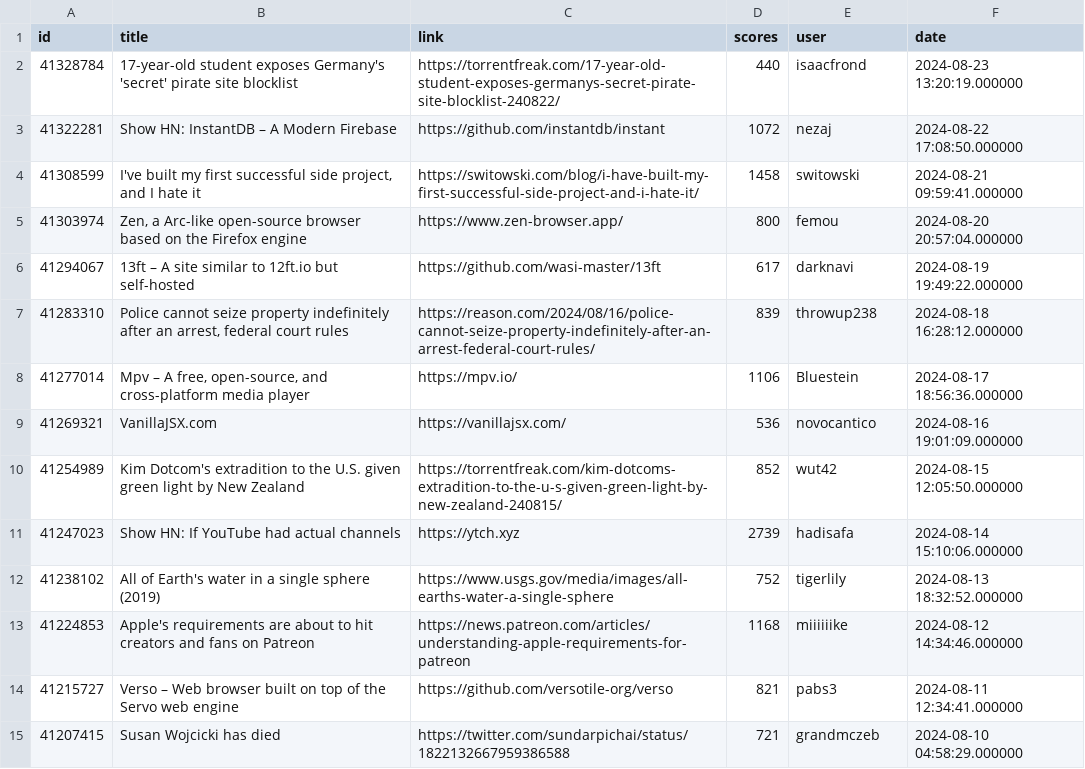
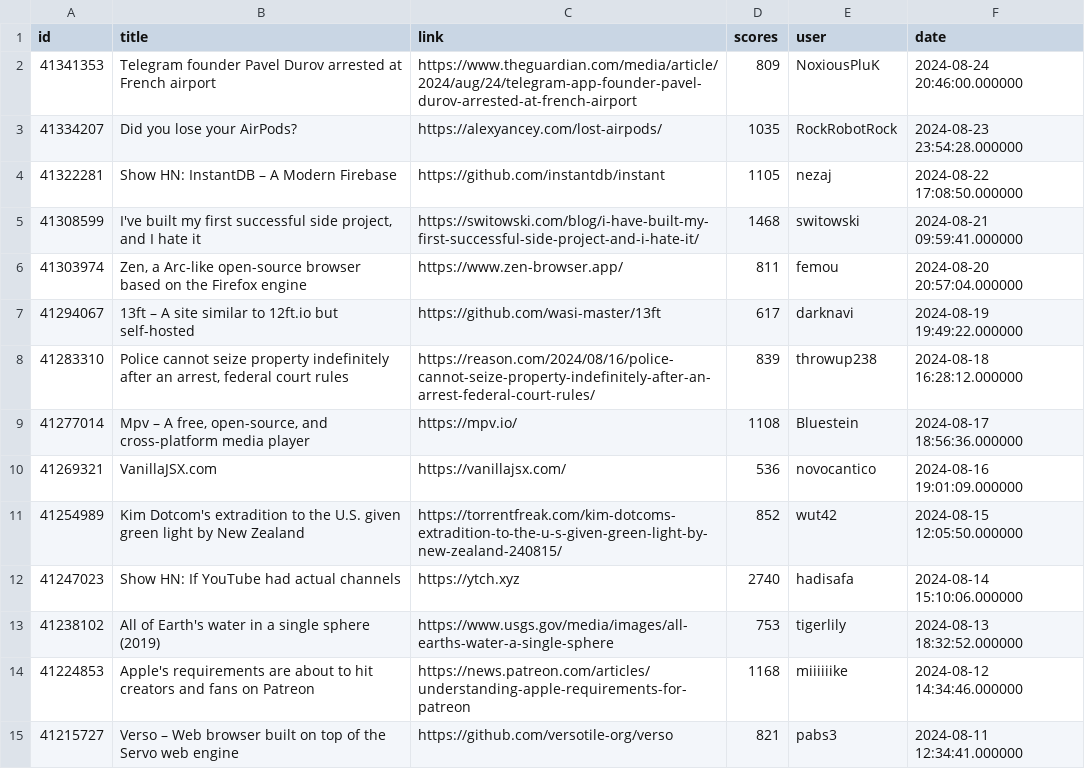
Before and after one commit to boda-sh/hacker-news-headlines, a CSV file: data/best.csv, drawn as a sheet; only a part is shown; the shorter side is filled out with more unchanged rows.

```diff
--- a/data/best.csv
+++ b/data/best.csv
@@ -1,13 +1,14 @@
 id,title,link,scores,user,date
-41328784,17-year-old student exposes Germany's 'secret' pirate site blocklist,https://torrentfreak.com/17-year-old-student-exposes-germanys-secret-pirate-site-blocklist-240822/,440,isaacfrond,2024-08-23 13:20:19.000000
-41322281,Show HN: InstantDB – A Modern Firebase,https://github.com/instantdb/instant,1072,nezaj,2024-08-22 17:08:50.000000
-41308599,"I've built my first successful side project, and I hate it",https://switowski.com/blog/i-have-built-my-first-successful-side-project-and-i-hate-it/,1458,switowski,2024-08-21 09:59:41.000000
-41303974,"Zen, a Arc-like open-source browser based on the Firefox engine",https://www.zen-browser.app/,800,femou,2024-08-20 20:57:04.000000
+41341353,Telegram founder Pavel Durov arrested at French airport,https://www.theguardian.com/media/article/2024/aug/24/telegram-app-founder-pavel-durov-arrested-at-french-airport,809,NoxiousPluK,2024-08-24 20:46:00.000000
+41334207,Did you lose your AirPods?,https://alexyancey.com/lost-airpods/,1035,RockRobotRock,2024-08-23 23:54:28.000000
+41322281,Show HN: InstantDB – A Modern Firebase,https://github.com/instantdb/instant,1105,nezaj,2024-08-22 17:08:50.000000
+41308599,"I've built my first successful side project, and I hate it",https://switowski.com/blog/i-have-built-my-first-successful-side-project-and-i-hate-it/,1468,switowski,2024-08-21 09:59:41.000000
+41303974,"Zen, a Arc-like open-source browser based on the Firefox engine",https://www.zen-browser.app/,811,femou,2024-08-20 20:57:04.000000
 41294067,13ft – A site similar to 12ft.io but self-hosted,https://github.com/wasi-master/13ft,617,darknavi,2024-08-19 19:49:22.000000
 41283310,"Police cannot seize property indefinitely after an arrest, federal court rules",https://reason.com/2024/08/16/police-cannot-seize-property-indefinitely-after-an-arrest-federal-court-rules/,839,throwup238,2024-08-18 16:28:12.000000
-41277014,"Mpv – A free, open-source, and cross-platform media player",https://mpv.io/,1106,Bluestein,2024-08-17 18:56:36.000000
+41277014,"Mpv – A free, open-source, and cross-platform media player",https://mpv.io/,1108,Bluestein,2024-08-17 18:56:36.000000
 41269321,VanillaJSX.com,https://vanillajsx.com/,536,novocantico,2024-08-16 19:01:09.000000
 41254989,Kim Dotcom's extradition to the U.S. given green light by New Zealand,https://torrentfreak.com/kim-dotcoms-extradition-to-the-u-s-given-green-light-by-new-zealand-240815/,852,wut42,2024-08-15 12:05:50.000000
-41247023,Show HN: If YouTube had actual channels,https://ytch.xyz,2739,hadisafa,2024-08-14 15:10:06.000000
-41238102,All of Earth's water in a single sphere (2019),https://www.usgs.gov/media/images/all-earths-water-a-single-sphere,752,tigerlily,2024-08-13 18:32:52.000000
+41247023,Show HN: If YouTube had actual channels,https://ytch.xyz,2740,hadisafa,2024-08-14 15:10:06.000000
+41238102,All of Earth's water in a single sphere (2019),https://www.usgs.gov/media/images/all-earths-water-a-single-sphere,753,tigerlily,2024-08-13 18:32:52.000000
 41224853,Apple's requirements are about to hit creators and fans on Patreon,https://news.patreon.com/articles/understanding-apple-requirements-for-patreon,1168,miiiiiike,2024-08-12 14:34:46.000000
```
Also changed, not shown: data/yt.csv, 4 other files.
